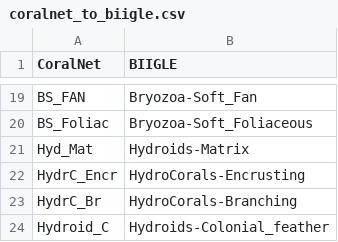
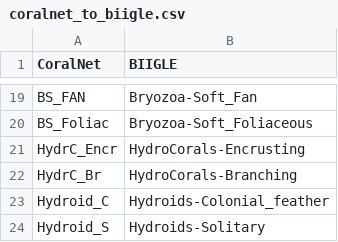
Before and after one commit to charleygros/biigle_scripts, a CSV file: coralnet_to_biigle.csv, drawn as a sheet; only a part is shown, gaps mark what is left out; the shorter side is filled out with more unchanged rows; the diff names each change by its address in the sheet, - before the commit and + after, or states it on an @@ line.

Commit message:
rm HydMat

```diff
--- a/coralnet_to_biigle.csv
+++ b/coralnet_to_biigle.csv
-row 21: Hyd_Mat | Hydroids-Matrix
```
